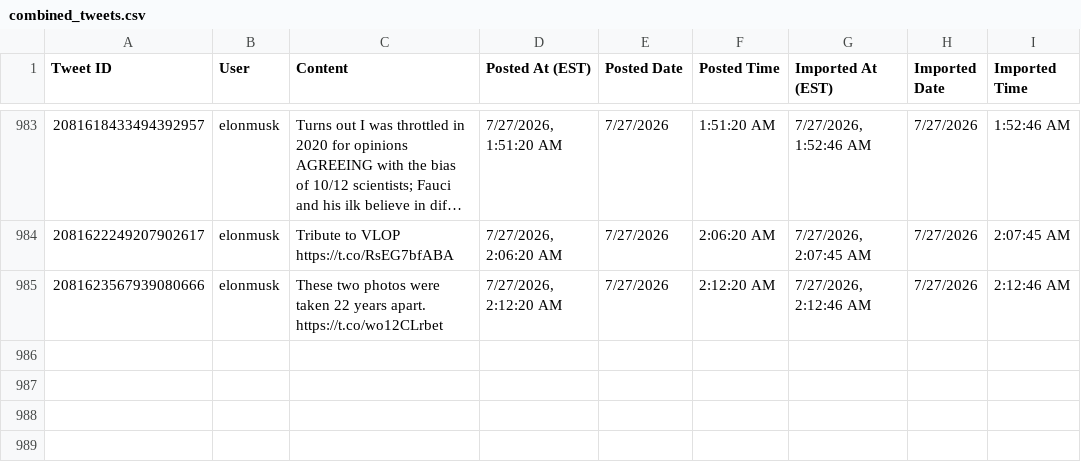
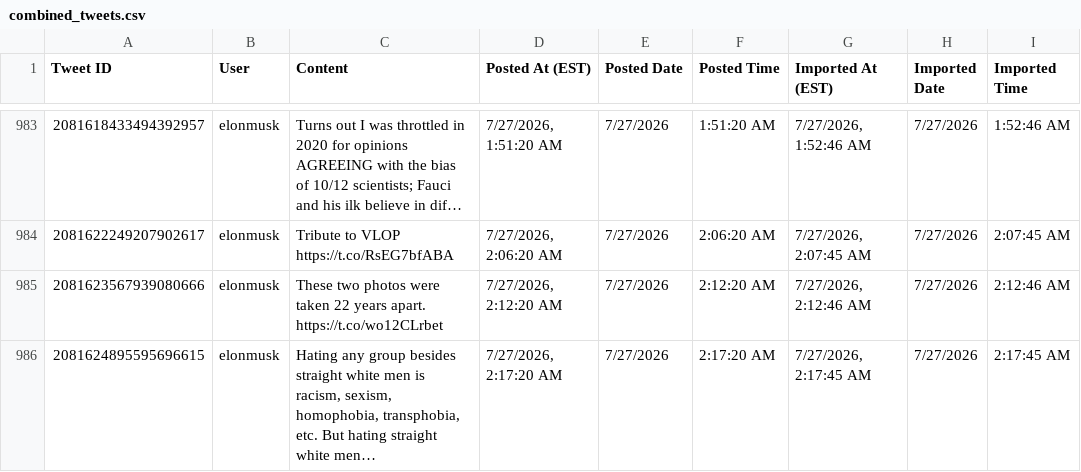
Before and after one commit to chubakalai/elp, a CSV file: data/combined_tweets.csv, drawn as a sheet; only a part is shown, gaps mark what is left out; the diff names each change by its address in the sheet, - before the commit and + after, or states it on an @@ line.

Commit message:
elc8 (muskmeter.live): +1 post(s)

```diff
--- a/data/combined_tweets.csv
+++ b/data/combined_tweets.csv
+row 986: 2081624895595696615 | elonmusk | Hating any group besides straight white men is racism, sexism, homophobia, transphobia, etc. But hating straight white men… | 7/27/2026, 2:17:20 AM | 7/27/2026 | 2:17:20 AM | 7/27/2026, 2:17:45 AM | 7/27/2026 | 2:17:45 AM
```
